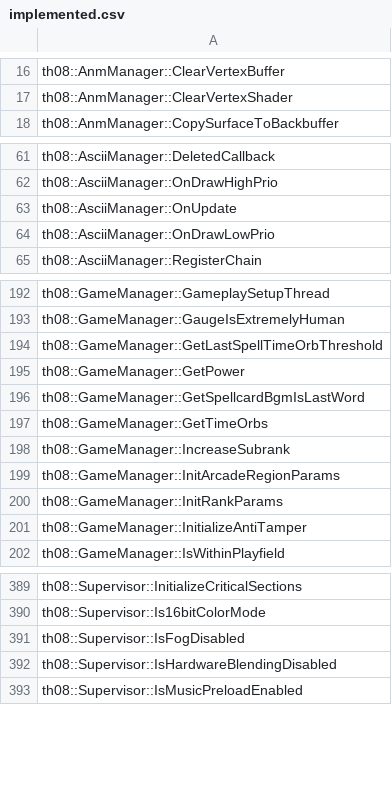
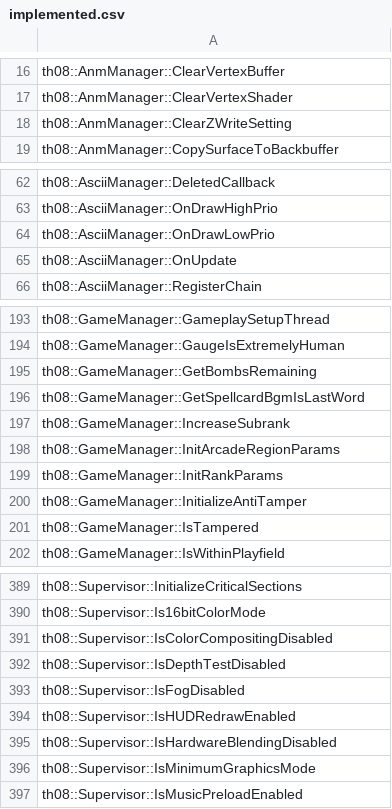
Before and after one commit to Patchouli-CN/th08_dec, a CSV file: config/implemented.csv, drawn as a sheet; only a part is shown, gaps mark what is left out; the diff covers the shown part only.

```diff
--- a/config/implemented.csv
+++ b/config/implemented.csv
@@ -17,2 +17,3 @@ th08::AnmManager::ClearVertexBuffer
 th08::AnmManager::ClearVertexShader
+th08::AnmManager::ClearZWriteSetting
 th08::AnmManager::CopySurfaceToBackbuffer
@@ -62,4 +63,4 @@ th08::AsciiManager::DeletedCallback
 th08::AsciiManager::OnDrawHighPrio
+th08::AsciiManager::OnDrawLowPrio
 th08::AsciiManager::OnUpdate
-th08::AsciiManager::OnDrawLowPrio
 th08::AsciiManager::RegisterChain
@@ -193,6 +194,4 @@ th08::GameManager::GameplaySetupThread
 th08::GameManager::GaugeIsExtremelyHuman
-th08::GameManager::GetLastSpellTimeOrbThreshold
-th08::GameManager::GetPower
+th08::GameManager::GetBombsRemaining
 th08::GameManager::GetSpellcardBgmIsLastWord
-th08::GameManager::GetTimeOrbs
 th08::GameManager::IncreaseSubrank
@@ -201,2 +200,3 @@ th08::GameManager::InitRankParams
 th08::GameManager::InitializeAntiTamper
+th08::GameManager::IsTampered
 th08::GameManager::IsWithinPlayfield
@@ -390,4 +390,8 @@ th08::Supervisor::InitializeCriticalSections
 th08::Supervisor::Is16bitColorMode
+th08::Supervisor::IsColorCompositingDisabled
+th08::Supervisor::IsDepthTestDisabled
 th08::Supervisor::IsFogDisabled
+th08::Supervisor::IsHUDRedrawEnabled
 th08::Supervisor::IsHardwareBlendingDisabled
+th08::Supervisor::IsMinimumGraphicsMode
 th08::Supervisor::IsMusicPreloadEnabled
```
Also changed, not shown: 1 moved row elsewhere in this file, 10 other files.
